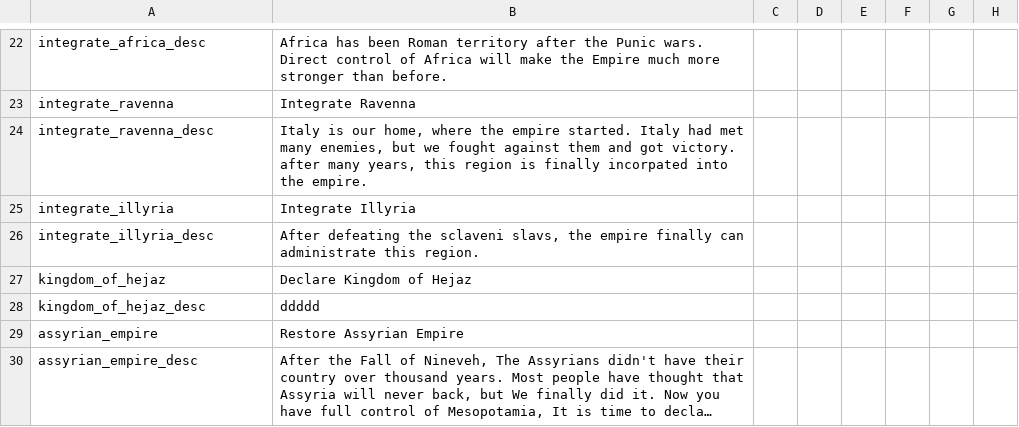
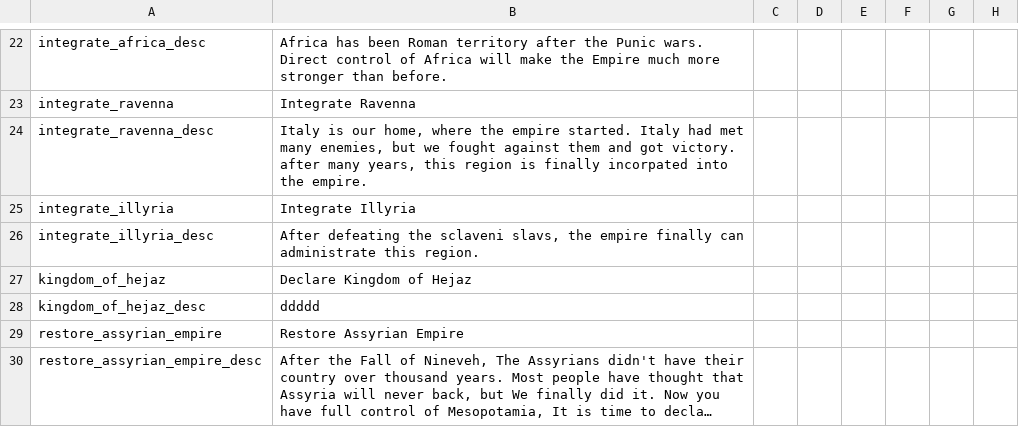
Before and after one commit to soregi/570_BotP, a CSV file: localisation/570_decisions.csv, drawn as a sheet; only a part is shown, gaps mark what is left out; long unchanged cells end in …; the diff names each change by its address in the sheet, - before the commit and + after, or states it on an @@ line.

Commit message:
Assyrian Empire bugfix

```diff
--- a/localisation/570_decisions.csv
+++ b/localisation/570_decisions.csv
-A29: assyrian_empire
+A29: restore_assyrian_empire
-A30: assyrian_empire_desc
+A30: restore_assyrian_empire_desc
```
Also changed, not shown: 7 other files.
